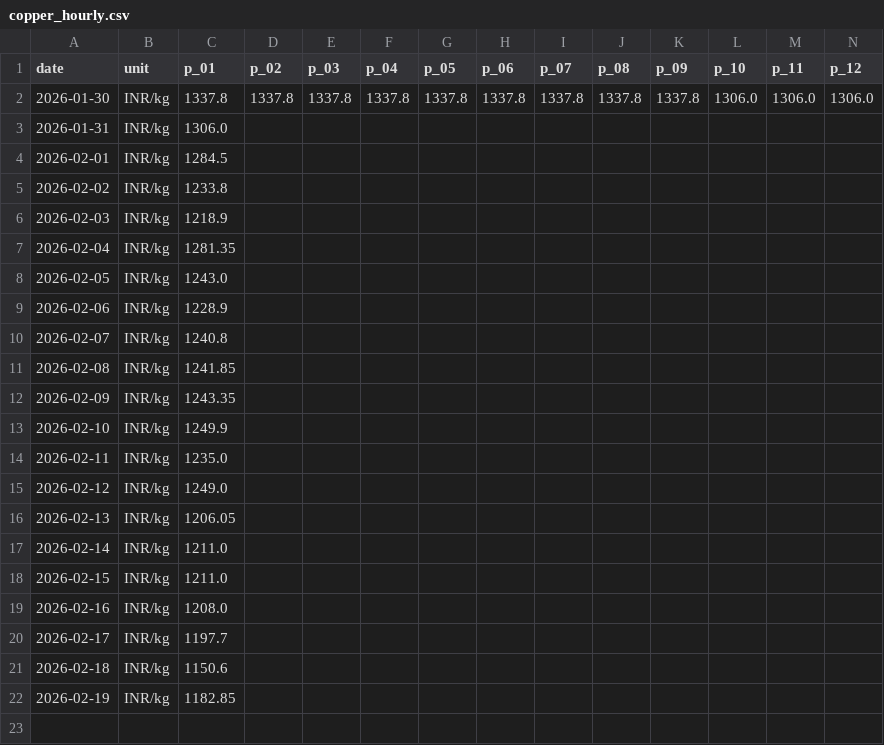
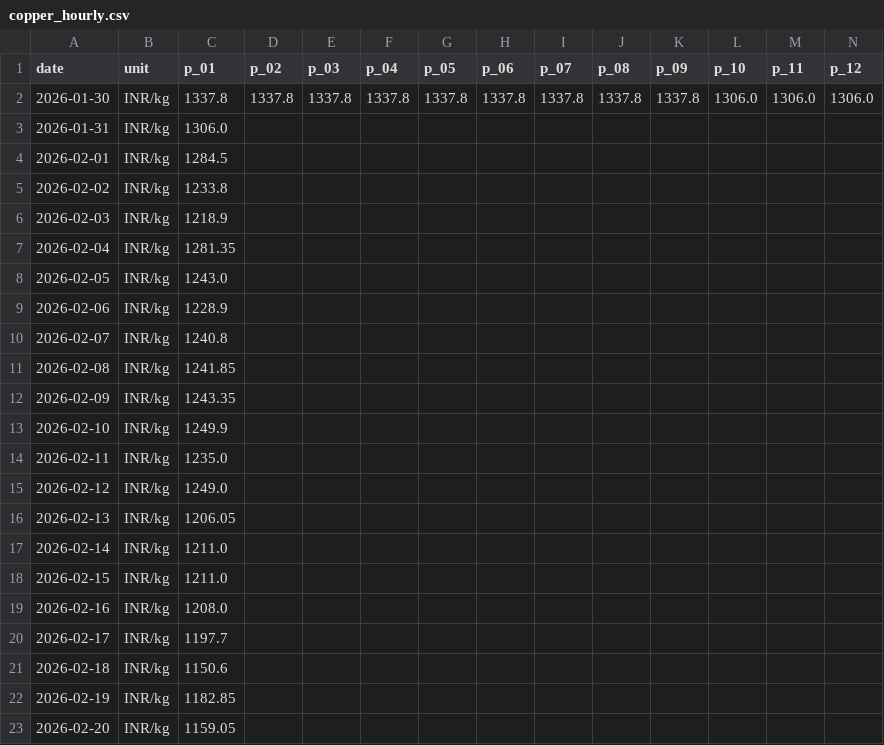
Before and after one commit to yasaswisalagrama/yasaswisalagrama.github.io, a CSV file: data/hourly/copper_hourly.csv, drawn as a sheet; only a part is shown; rows hold the shown columns only; the diff names each change by its address in the sheet, - before the commit and + after, or states it on an @@ line.

```diff
--- a/data/hourly/copper_hourly.csv
+++ b/data/hourly/copper_hourly.csv
+row 23: 2026-02-20 | INR/kg | 1159.05
```
Also changed, not shown: data/gold.csv, data/hourly/gold_22k_hourly.csv, 7 other files.
